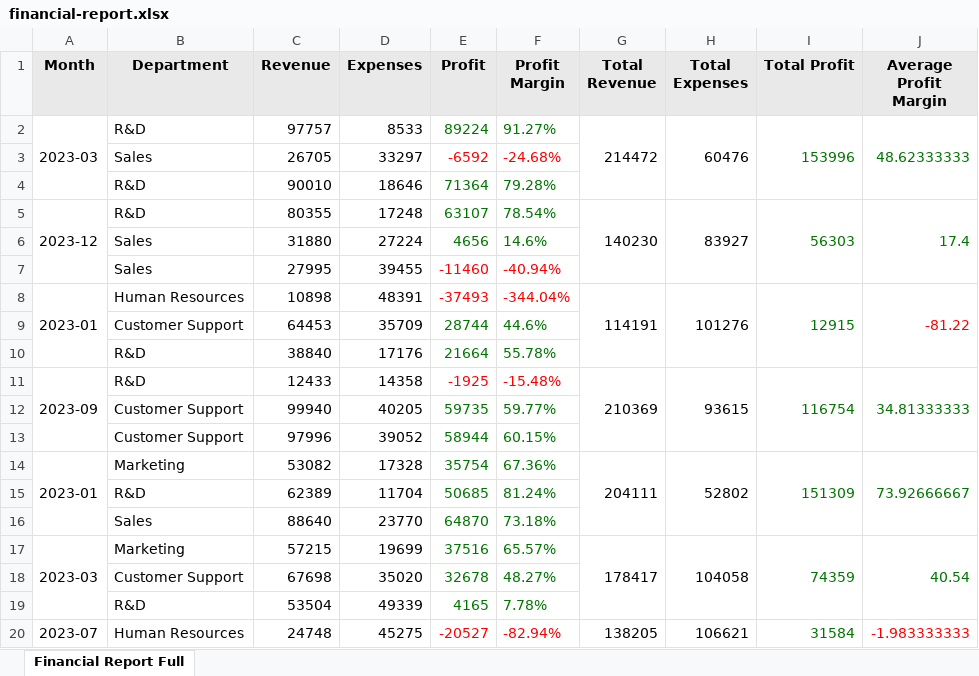
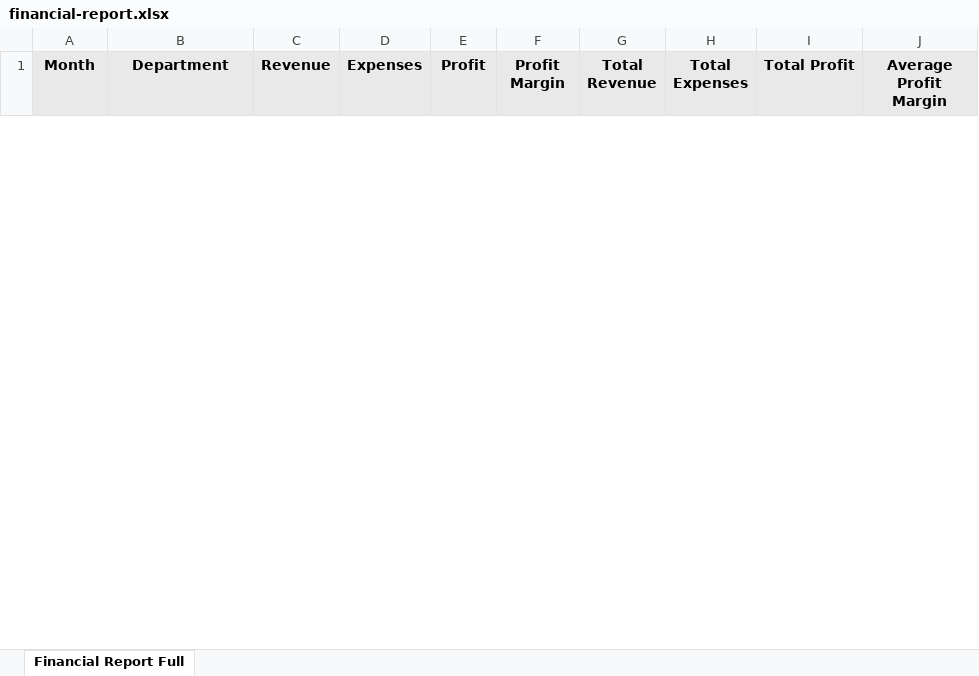
Before and after one commit to ChronicStone/typed-xlsx, an Excel workbook: packages/typed-xlsx/examples/financial-report.xlsx, sheet Financial Report Full, drawn as a sheet; only a part is shown; values as stored, in another font and other column widths than the file's, no borders; removed rows and columns are numbered as before the commit, all else as after; the diff covers the shown part only; the diff names each change by its address in the sheet, - before the commit and + after, or states it on an @@ line.

```diff
--- a/packages/typed-xlsx/examples/financial-report.xlsx (sheet Financial Report Full)
+++ b/packages/typed-xlsx/examples/financial-report.xlsx (sheet Financial Report Full)
-row 2: 2023-03 | R&D | 97757 | 8533 | 89224 | 91.27% | 214472 | 60476 | 153996 | 48.62333333
-row 3:  | Sales | 26705 | 33297 | -6592 | -24.68%
-row 4:  | R&D | 90010 | 18646 | 71364 | 79.28%
-row 5: 2023-12 | R&D | 80355 | 17248 | 63107 | 78.54% | 140230 | 83927 | 56303 | 17.4
-row 6:  | Sales | 31880 | 27224 | 4656 | 14.6%
-row 7:  | Sales | 27995 | 39455 | -11460 | -40.94%
-row 8: 2023-01 | Human Resources | 10898 | 48391 | -37493 | -344.04% | 114191 | 101276 | 12915 | -81.22
-row 9:  | Customer Support | 64453 | 35709 | 28744 | 44.6%
-row 10:  | R&D | 38840 | 17176 | 21664 | 55.78%
-row 11: 2023-09 | R&D | 12433 | 14358 | -1925 | -15.48% | 210369 | 93615 | 116754 | 34.81333333
-row 12:  | Customer Support | 99940 | 40205 | 59735 | 59.77%
-row 13:  | Customer Support | 97996 | 39052 | 58944 | 60.15%
-row 14: 2023-01 | Marketing | 53082 | 17328 | 35754 | 67.36% | 204111 | 52802 | 151309 | 73.92666667
-row 15:  | R&D | 62389 | 11704 | 50685 | 81.24%
-row 16:  | Sales | 88640 | 23770 | 64870 | 73.18%
-row 17: 2023-03 | Marketing | 57215 | 19699 | 37516 | 65.57% | 178417 | 104058 | 74359 | 40.54
-row 18:  | Customer Support | 67698 | 35020 | 32678 | 48.27%
-row 19:  | R&D | 53504 | 49339 | 4165 | 7.78%
-row 20: 2023-07 | Human Resources | 24748 | 45275 | -20527 | -82.94% | 138205 | 106621 | 31584 | -1.983333333
```
Also changed, not shown: 31 added rows and 12 removed rows elsewhere in this sheet, 41 other files.
